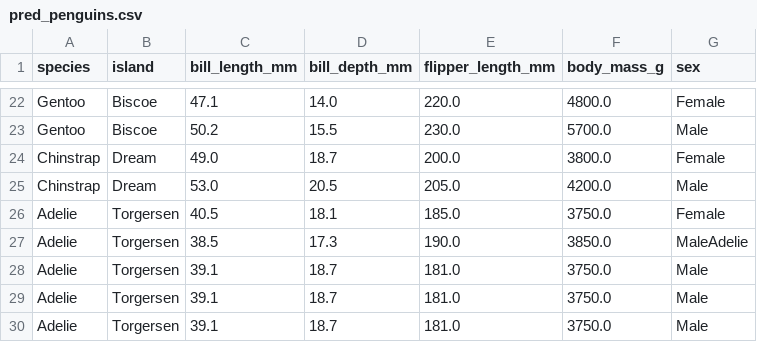
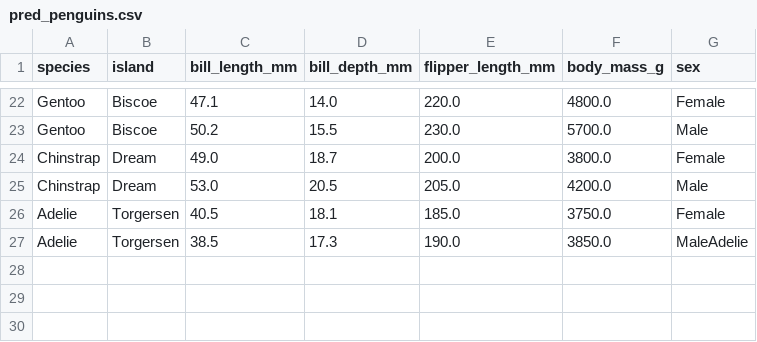
Before and after one commit to ChristianPRO1982/monitoring_penguins, a CSV file: app/ai/pred_penguins.csv, drawn as a sheet; only a part is shown, gaps mark what is left out.

```diff
--- a/app/ai/pred_penguins.csv
+++ b/app/ai/pred_penguins.csv
@@ -27,4 +27 @@ Adelie,Torgersen,40.5,18.1,185.0,3750.0,Female
 Adelie,Torgersen,38.5,17.3,190.0,3850.0,MaleAdelie
-Adelie,Torgersen,39.1,18.7,181.0,3750.0,Male
-Adelie,Torgersen,39.1,18.7,181.0,3750.0,Male
-Adelie,Torgersen,39.1,18.7,181.0,3750.0,Male
```
Also changed, not shown: 4 other files.
